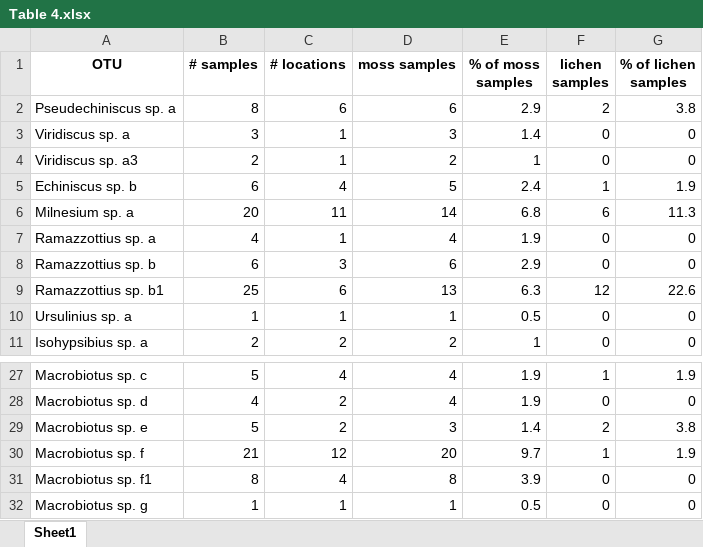
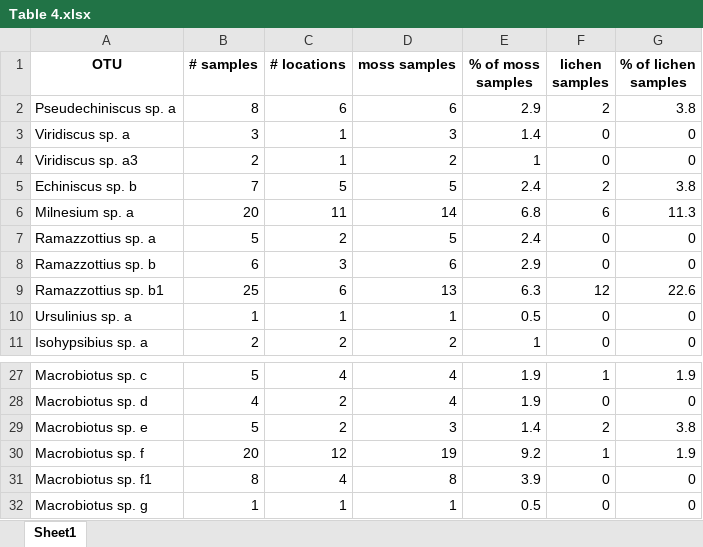
Before and after one commit to enwudz/tardi-behavior, an Excel workbook: Tables/Table 4.xlsx, sheet Sheet1, drawn as a sheet; only a part is shown, gaps mark what is left out; values as stored, in another font and other column widths than the file's, no borders; the diff names each change by its address in the sheet, - before the commit and + after, or states it on an @@ line.

```diff
--- a/Tables/Table 4.xlsx (sheet Sheet1)
+++ b/Tables/Table 4.xlsx (sheet Sheet1)
-B5 (# samples): 6
+B5 (# samples): 7
-C5 (# locations): 4
+C5 (# locations): 5
-F5 (lichen samples): 1
+F5 (lichen samples): 2
-G5 (% of lichen samples): 1.9
+G5 (% of lichen samples): 3.8
-B7 (# samples): 4
+B7 (# samples): 5
-C7 (# locations): 1
+C7 (# locations): 2
-D7 (moss samples): 4
+D7 (moss samples): 5
-E7 (% of moss samples): 1.9
+E7 (% of moss samples): 2.4
-B30 (# samples): 21
+B30 (# samples): 20
-D30 (moss samples): 20
+D30 (moss samples): 19
-E30 (% of moss samples): 9.7
+E30 (% of moss samples): 9.2
```
Also changed, not shown: Tables/Supplemental Table 3.xlsx, Tables/Supplemental Table 4.xlsx, 19 other files.
